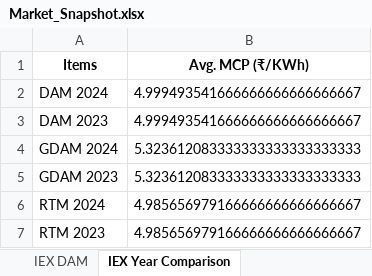
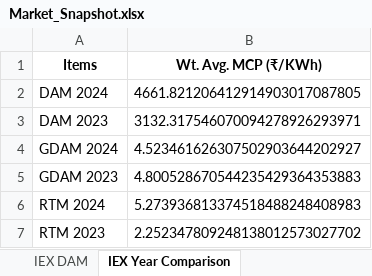
Before and after one commit to AkshitTyagi7/GNA-Newsletter, an Excel workbook: Market_Snapshot.xlsx, sheet IEX Year Comparison, drawn as a sheet; values as stored, in another font and other column widths than the file's, no borders; the diff names each change by its address in the sheet, - before the commit and + after, or states it on an @@ line.

Commit message:
+prev year market snapshots

```diff
--- a/Market_Snapshot.xlsx (sheet IEX Year Comparison)
+++ b/Market_Snapshot.xlsx (sheet IEX Year Comparison)
-B1: Avg. MCP (₹/KWh)
+B1: Wt. Avg. MCP (₹/KWh)
-B2 (Wt. Avg. MCP (₹/KWh)): 4.999493541666666666666666667
+B2 (Wt. Avg. MCP (₹/KWh)): 4661.821206412914903017087805
-B3 (Wt. Avg. MCP (₹/KWh)): 4.999493541666666666666666667
+B3 (Wt. Avg. MCP (₹/KWh)): 3132.317546070094278926293971
-B4 (Wt. Avg. MCP (₹/KWh)): 5.323612083333333333333333333
+B4 (Wt. Avg. MCP (₹/KWh)): 4.523461626307502903644202927
-B5 (Wt. Avg. MCP (₹/KWh)): 5.323612083333333333333333333
+B5 (Wt. Avg. MCP (₹/KWh)): 4.800528670544235429364353883
-B6 (Wt. Avg. MCP (₹/KWh)): 4.985656979166666666666666667
+B6 (Wt. Avg. MCP (₹/KWh)): 5.273936813374518488248408983
-B7 (Wt. Avg. MCP (₹/KWh)): 4.985656979166666666666666667
+B7 (Wt. Avg. MCP (₹/KWh)): 2.252347809248138012573027702
```
Also changed, not shown: sheet Market Snapshot, sheet IEX DAM, other sheet tabs, 4 other files.
